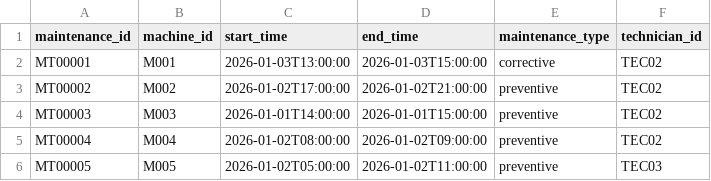
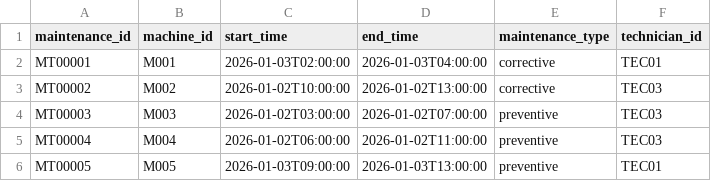
Before and after one commit to chicwww/factoryflow-data-platform, a CSV file: data/sample/maintenance_events.csv, drawn as a sheet.

```diff
--- a/data/sample/maintenance_events.csv
+++ b/data/sample/maintenance_events.csv
@@ -1,6 +1,6 @@
 maintenance_id,machine_id,start_time,end_time,maintenance_type,technician_id
-MT00001,M001,2026-01-03T13:00:00,2026-01-03T15:00:00,corrective,TEC02
-MT00002,M002,2026-01-02T17:00:00,2026-01-02T21:00:00,preventive,TEC02
-MT00003,M003,2026-01-01T14:00:00,2026-01-01T15:00:00,preventive,TEC02
-MT00004,M004,2026-01-02T08:00:00,2026-01-02T09:00:00,preventive,TEC02
-MT00005,M005,2026-01-02T05:00:00,2026-01-02T11:00:00,preventive,TEC03
+MT00001,M001,2026-01-03T02:00:00,2026-01-03T04:00:00,corrective,TEC01
+MT00002,M002,2026-01-02T10:00:00,2026-01-02T13:00:00,corrective,TEC03
+MT00003,M003,2026-01-02T03:00:00,2026-01-02T07:00:00,preventive,TEC03
+MT00004,M004,2026-01-02T06:00:00,2026-01-02T11:00:00,preventive,TEC03
+MT00005,M005,2026-01-03T09:00:00,2026-01-03T13:00:00,preventive,TEC01
```
Also changed, not shown: data/sample/production_events.csv, data/sample/quality_checks.csv, 15 other files.
